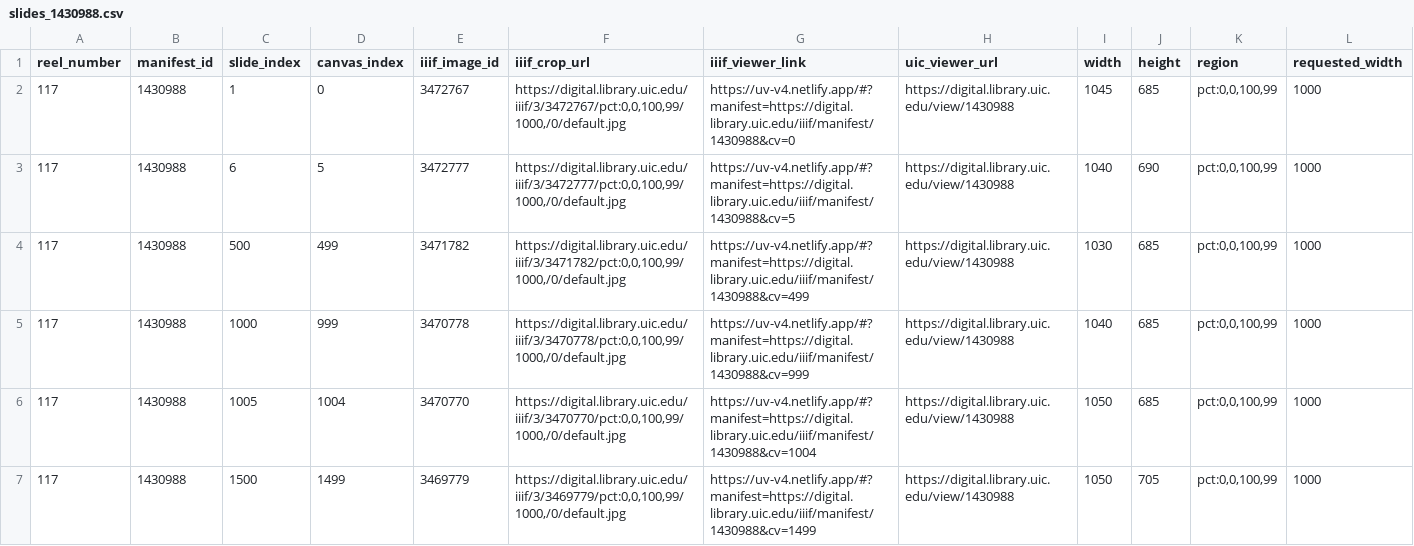
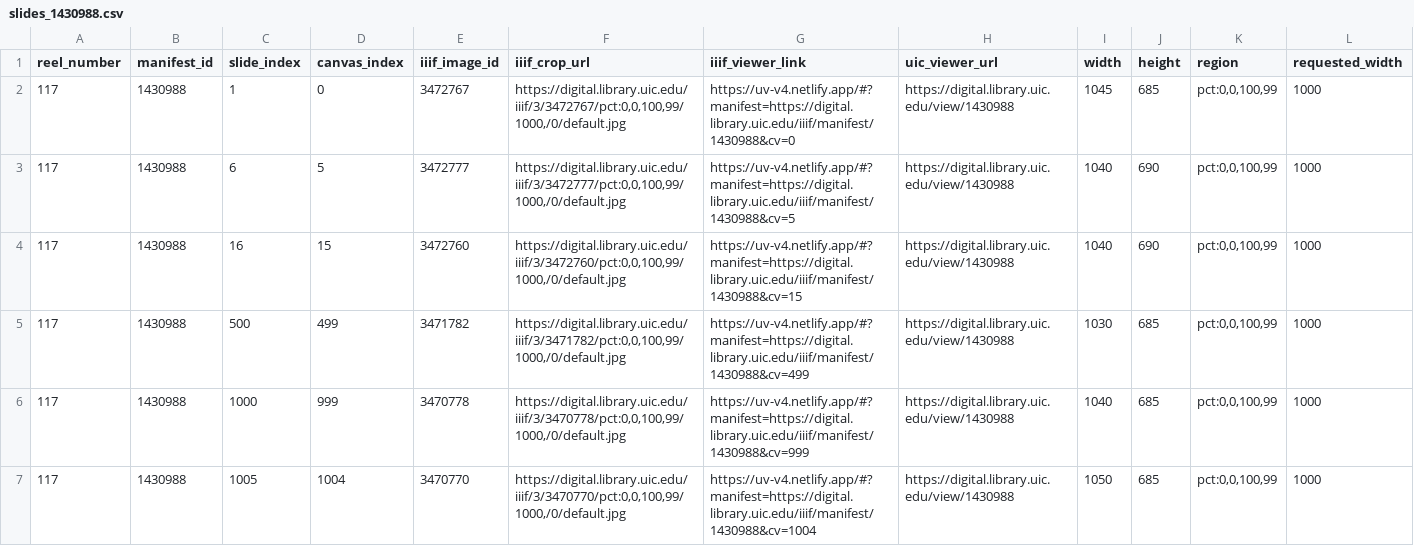
Before and after one commit to timblackburn/chicago_permit_viewer, a CSV file: street_index/index/slides_1430988.csv, drawn as a sheet; only a part is shown; the shorter side is filled out with more unchanged rows; rows hold the shown columns only; the diff covers the shown part only; the diff names each change by its address in the sheet, - before the commit and + after, or states it on an @@ line.

```diff
--- a/street_index/index/slides_1430988.csv
+++ b/street_index/index/slides_1430988.csv
+row 4: 117 | 1430988 | 16 | 15 | 3472760 | https://digital.library.uic.edu/iiif/3/3472760/pct:0,0,100,99/1000,/0/default.jpg | https://uv-v4.netlify.app/#?manifest=https://digital.library.uic.edu/iiif/manifest/1430988&cv=15 | https://digital.library.uic.edu/view/1430988 | 1040 | 690 | pct:0,0,100,99 | 1000
```
Also changed, not shown: 2 added rows elsewhere in this file, street_index/index/slides_1342936.csv, street_index/index/slides_1347469.csv, 56 other files.
